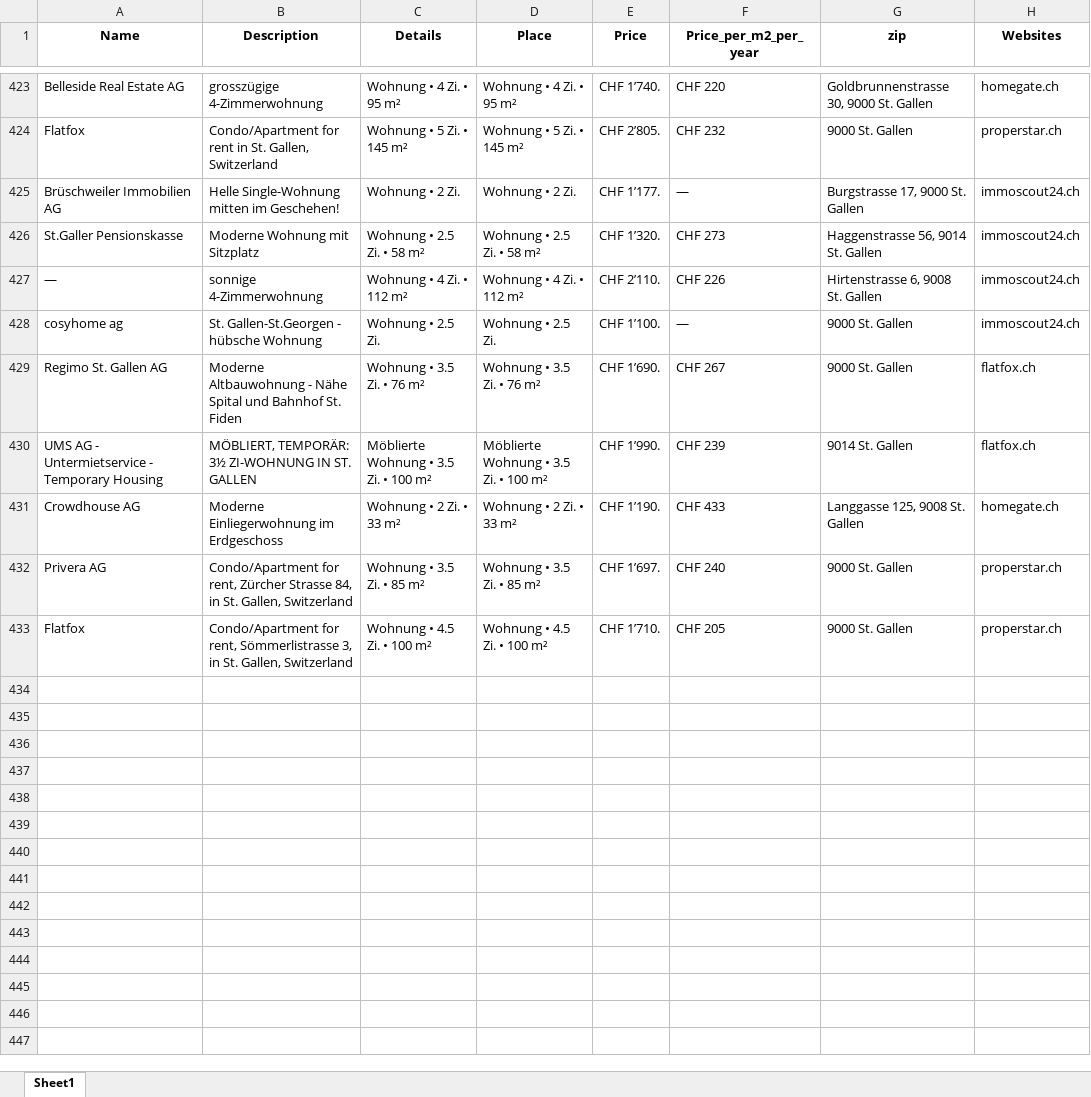
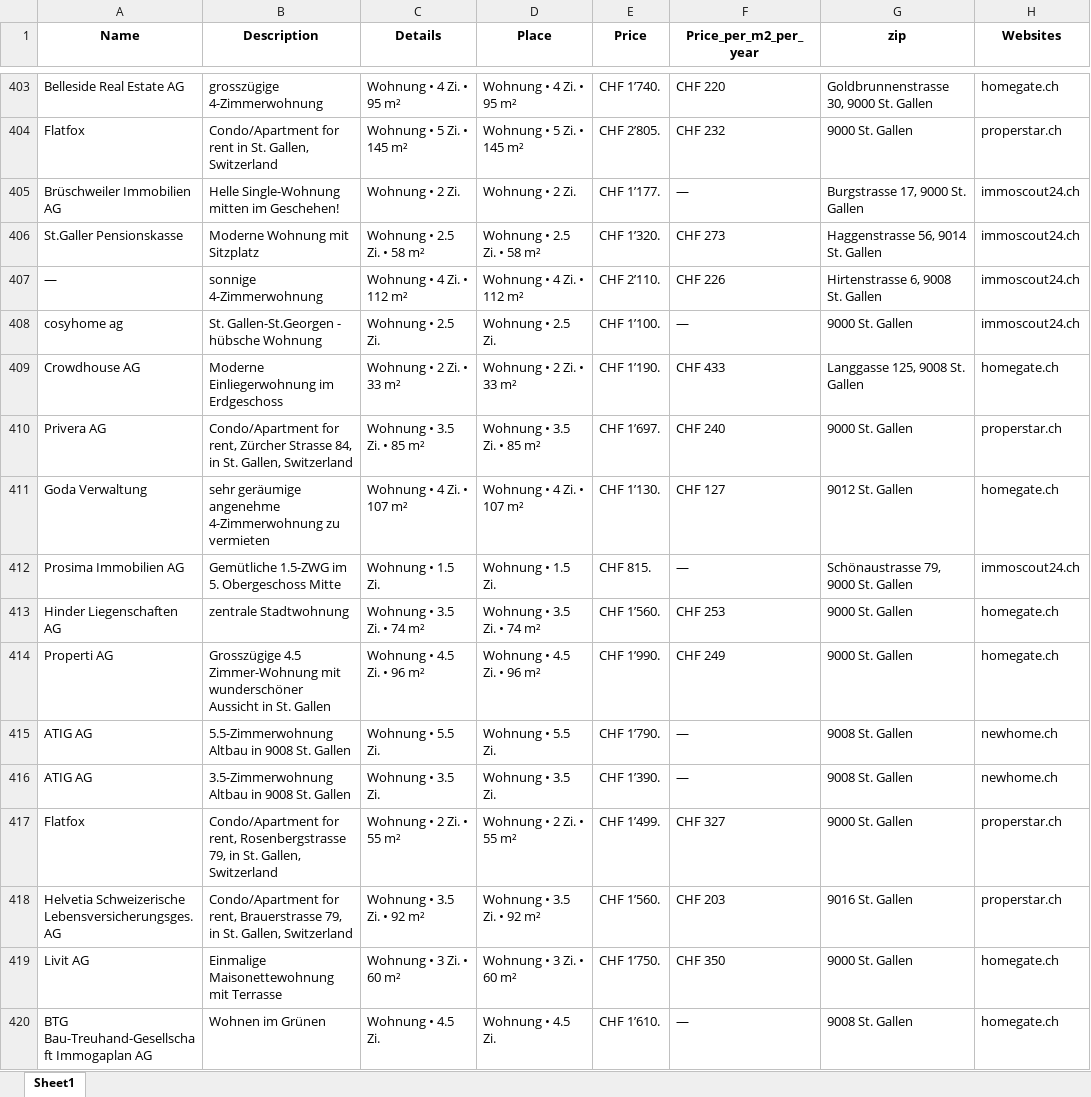
Before and after one commit to lorexzx/CS, an Excel workbook: Immobilienliste.xlsx, sheet Sheet1, drawn as a sheet; only a part is shown, gaps mark what is left out; values as stored, in another font and other column widths than the file's, no borders; removed rows and columns are numbered as before the commit, all else as after; the diff covers the shown part only; the diff names each change by its address in the sheet, - before the commit and + after, or states it on an @@ line.

Commit message:
Updated Immobilienliste via Workflow

```diff
--- a/Immobilienliste.xlsx (sheet Sheet1)
+++ b/Immobilienliste.xlsx (sheet Sheet1)
-row 429: Regimo St. Gallen AG | Moderne Altbauwohnung - Nähe Spital und Bahnhof St. Fiden | Wohnung • 3.5 Zi. • 76 m² | Wohnung • 3.5 Zi. • 76 m² | CHF 1’690. | CHF 267 | 9000 St. Gallen | flatfox.ch
-row 430: UMS AG - Untermietservice - Temporary Housing | MÖBLIERT, TEMPORÄR: 3½ ZI-WOHNUNG IN ST. GALLEN | Möblierte Wohnung • 3.5 Zi. • 100 m² | Möblierte Wohnung • 3.5 Zi. • 100 m² | CHF 1’990. | CHF 239 | 9014 St. Gallen | flatfox.ch
+row 411: Goda Verwaltung | sehr geräumige angenehme 4-Zimmerwohnung zu vermieten | Wohnung • 4 Zi. • 107 m² | Wohnung • 4 Zi. • 107 m² | CHF 1’130. | CHF 127 | 9012 St. Gallen | homegate.ch
+row 412: Prosima Immobilien AG | Gemütliche 1.5-ZWG im 5. Obergeschoss Mitte | Wohnung • 1.5 Zi. | Wohnung • 1.5 Zi. | CHF 815. | — | Schönaustrasse 79, 9000 St. Gallen | immoscout24.ch
+row 413: Hinder Liegenschaften AG | zentrale Stadtwohnung | Wohnung • 3.5 Zi. • 74 m² | Wohnung • 3.5 Zi. • 74 m² | CHF 1’560. | CHF 253 | 9000 St. Gallen | homegate.ch
+row 414: Properti AG | Grosszügige 4.5 Zimmer-Wohnung mit wunderschöner Aussicht in St. Gallen | Wohnung • 4.5 Zi. • 96 m² | Wohnung • 4.5 Zi. • 96 m² | CHF 1’990. | CHF 249 | 9000 St. Gallen | homegate.ch
+row 415: ATIG AG | 5.5-Zimmerwohnung Altbau in 9008 St. Gallen | Wohnung • 5.5 Zi. | Wohnung • 5.5 Zi. | CHF 1’790. | — | 9008 St. Gallen | newhome.ch
+row 416: ATIG AG | 3.5-Zimmerwohnung Altbau in 9008 St. Gallen | Wohnung • 3.5 Zi. | Wohnung • 3.5 Zi. | CHF 1’390. | — | 9008 St. Gallen | newhome.ch
-B417 (Description): …for rent, Sömmerlistrasse 3, in St.…
+B417 (Description): …for rent, Rosenbergstrasse 79, in St.…
-C417 (Details): Wohnung • 4.5 Zi. • 100 m²
+C417 (Details): Wohnung • 2 Zi. • 55 m²
-D417 (Place): Wohnung • 4.5 Zi. • 100 m²
+D417 (Place): Wohnung • 2 Zi. • 55 m²
-E417 (Price): CHF 1’710.
+E417 (Price): CHF 1’499.
-F417 (Price_per_m2_per_year): CHF 205
+F417 (Price_per_m2_per_year): CHF 327
+row 418: Helvetia Schweizerische Lebensversicherungsges. AG | Condo/Apartment for rent, Brauerstrasse 79, in St. Gallen, Switzerland | Wohnung • 3.5 Zi. • 92 m² | Wohnung • 3.5 Zi. • 92 m² | CHF 1’560. | CHF 203 | 9016 St. Gallen | properstar.ch
+row 419: Livit AG | Einmalige Maisonettewohnung mit Terrasse | Wohnung • 3 Zi. • 60 m² | Wohnung • 3 Zi. • 60 m² | CHF 1’750. | CHF 350 | 9000 St. Gallen | homegate.ch
+row 420: BTG Bau-Treuhand-Gesellschaft Immogaplan AG | Wohnen im Grünen | Wohnung • 4.5 Zi. | Wohnung • 4.5 Zi. | CHF 1’610. | — | 9008 St. Gallen | homegate.ch
```
Also changed, not shown: 21 added rows, 28 removed rows and 6 edited cells elsewhere in this sheet.
